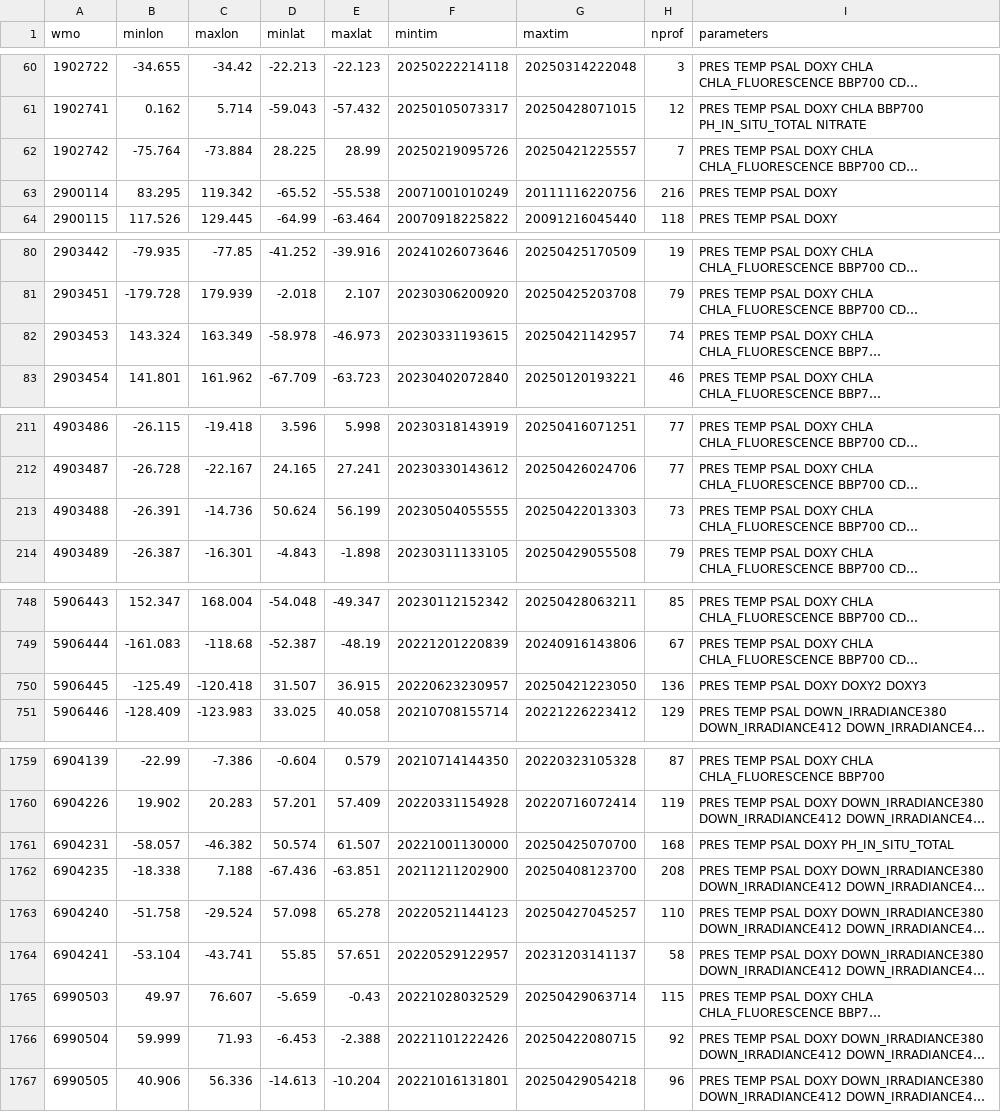
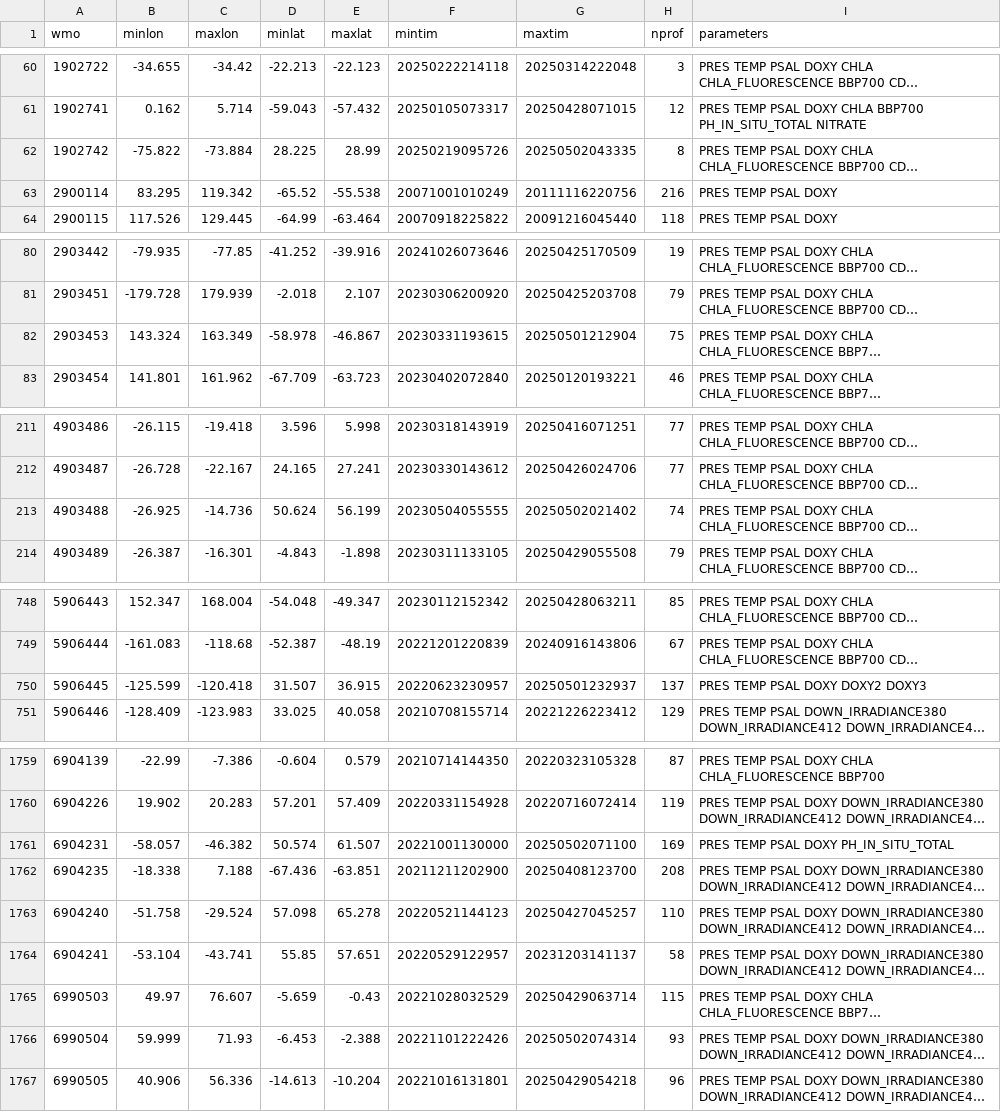
Before and after one commit to euroargodev/ArgoData.jl, a CSV file: dev/argo_synthetic-profile_index.csv, drawn as a sheet; only a part is shown, gaps mark what is left out; long unchanged cells end in …; the diff covers the shown part only; the diff names each change by its address in the sheet, - before the commit and + after, or states it on an @@ line.

```diff
--- a/dev/argo_synthetic-profile_index.csv
+++ b/dev/argo_synthetic-profile_index.csv
-B62 (minlon): -75.764
+B62 (minlon): -75.822
-G62 (maxtim): 20250421225557
+G62 (maxtim): 20250502043335
-H62 (nprof): 7
+H62 (nprof): 8
-E82 (maxlat): -46.973
+E82 (maxlat): -46.867
-G82 (maxtim): 20250421142957
+G82 (maxtim): 20250501212904
-H82 (nprof): 74
+H82 (nprof): 75
-B213 (minlon): -26.391
+B213 (minlon): -26.925
-G213 (maxtim): 20250422013303
+G213 (maxtim): 20250502021402
-H213 (nprof): 73
+H213 (nprof): 74
-B750 (minlon): -125.49
+B750 (minlon): -125.599
-G750 (maxtim): 20250421223050
+G750 (maxtim): 20250501232937
-H750 (nprof): 136
+H750 (nprof): 137
-G1761 (maxtim): 20250425070700
+G1761 (maxtim): 20250502071100
-H1761 (nprof): 168
+H1761 (nprof): 169
-G1766 (maxtim): 20250422080715
+G1766 (maxtim): 20250502074314
-H1766 (nprof): 92
+H1766 (nprof): 93
```
Also changed, not shown: 86 edited cells elsewhere in this file, 11 other files.
